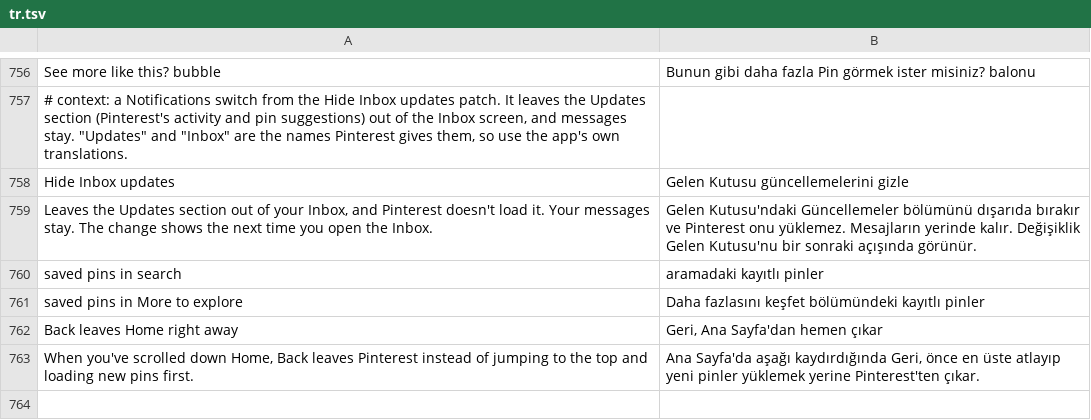
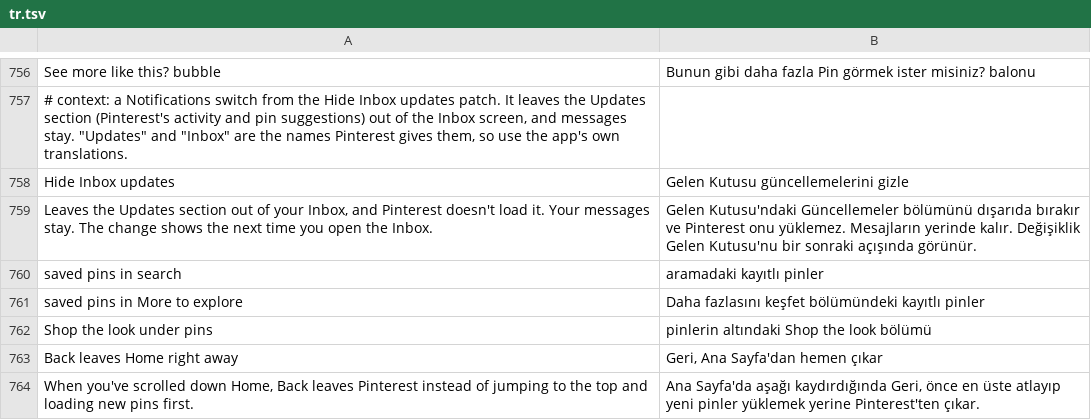
Before and after one commit to SysAdminDoc/HushPinterest, a TSV file: extensions/shared/library/src/main/l10n/tr.tsv, drawn as a sheet; only a part is shown, gaps mark what is left out; the diff names each change by its address in the sheet, - before the commit and + after, or states it on an @@ line.

Commit message:
fix(shopping): fold the Shop the look section under a pin
Hide shopping only filtered feed stories, but Shop the look under an open
pin is its own closeup module (the STELA_PRODUCTS component, lu.d3 in
14.44.0) that Pinterest builds from the pin itself, so the switch never
saw it. The patch now finds the one closeup module of that component and
collapses it (setVisibility and onMeasure prefixes) while Hide shopping is
on. A build with no such module, or more than one, warns and keeps the
feed part. Export report lists it as "Shop the look under pins".

DexDiff gets a closeupModule contract for it, and canOverride now accepts
a view's own final method, which the patch edits in place: lu.d3's
onMeasure is final, so its prefix calls read as unclaimed before.

Refs #6

```diff
--- a/extensions/shared/library/src/main/l10n/tr.tsv
+++ b/extensions/shared/library/src/main/l10n/tr.tsv
+row 762: Shop the look under pins | pinlerin altındaki Shop the look bölümü
```
Also changed, not shown: extensions/shared/library/src/main/l10n/de.tsv, extensions/shared/library/src/main/l10n/es.tsv, 15 other files.
